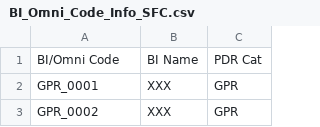
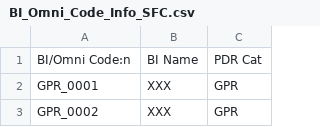
Before and after one commit to jackshenorion/smarts, a CSV file: src/main/resources/samples/BI_Omni_Code_Info_SFC.csv, drawn as a sheet; only a part is shown.

```diff
--- a/src/main/resources/samples/BI_Omni_Code_Info_SFC.csv
+++ b/src/main/resources/samples/BI_Omni_Code_Info_SFC.csv
@@ -1,2 +1,2 @@
-"BI/Omni Code","BI Name","PDR Cat"
+"BI/Omni Code:n","BI Name","PDR Cat"
 "GPR_0001","XXX","GPR"
```
Also changed, not shown: src/main/resources/samples/EP_Info_SFC.csv, src/main/resources/samples/LOP_AC_Info_SFC.csv, 16 other files.
